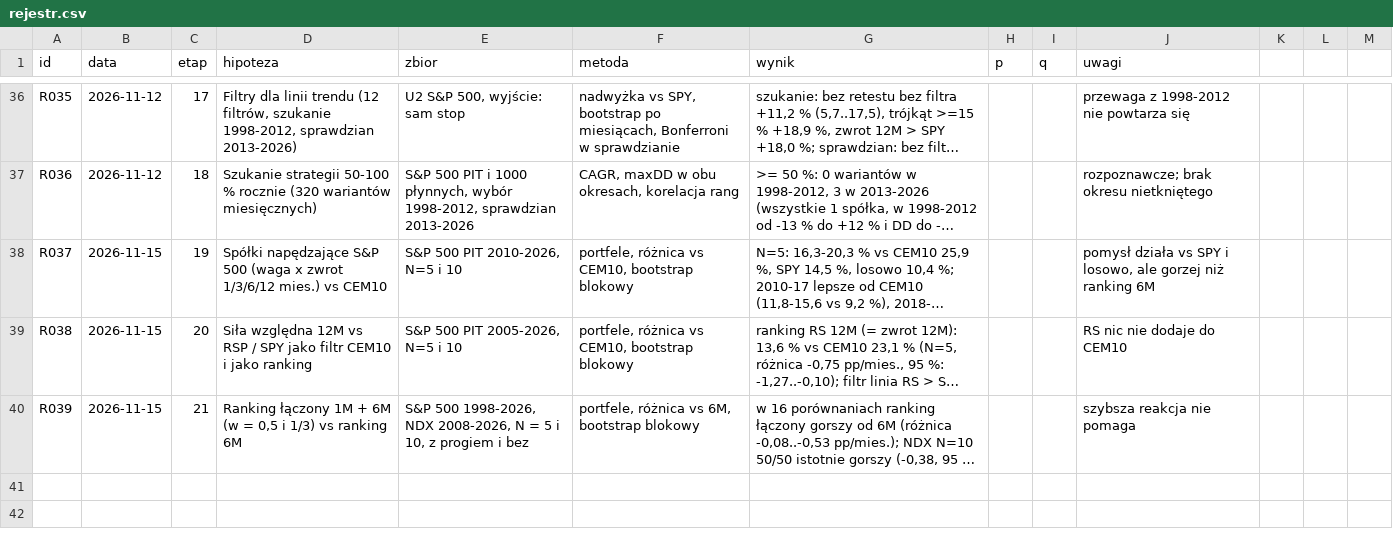
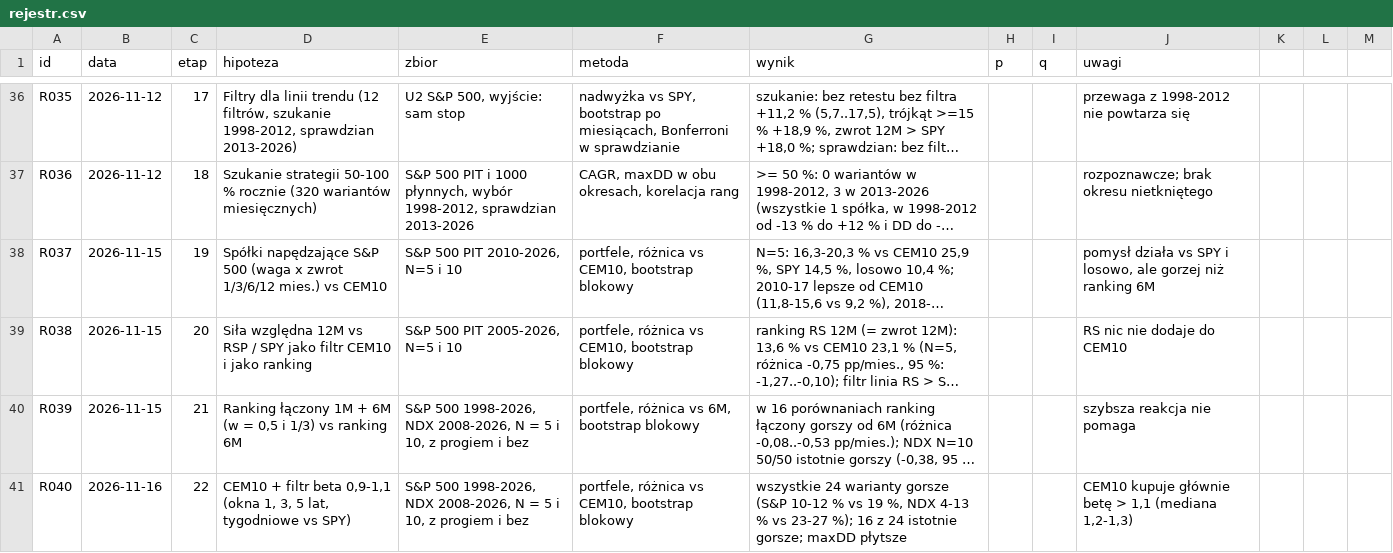
Before and after one commit to agnar92/Momentum, a CSV file: research/rejestr.csv, drawn as a sheet; only a part is shown, gaps mark what is left out; long unchanged cells end in …; the diff names each change by its address in the sheet, - before the commit and + after, or states it on an @@ line.

```diff
--- a/research/rejestr.csv
+++ b/research/rejestr.csv
+row 41: R040 | 2026-11-16 | 22 | CEM10 + filtr beta 0,9-1,1 (okna 1, 3, 5 lat, tygodniowe vs SPY) | S&P 500 1998-2026, NDX 2008-2026, N = 5 i 10, z progiem i bez | portfele, różnica vs CEM10, bootstrap blokowy | wszystkie 24 warianty gorsze (S&P 10-12 % vs 19 %, NDX 4-13 % vs 23-27 %); 16 z 24 istotnie gorsze; maxDD płytsze |  |  | CEM10 kupuje głównie betę > 1,1 (mediana 1,2-1,3)
```
Also changed, not shown: 2 other files.
